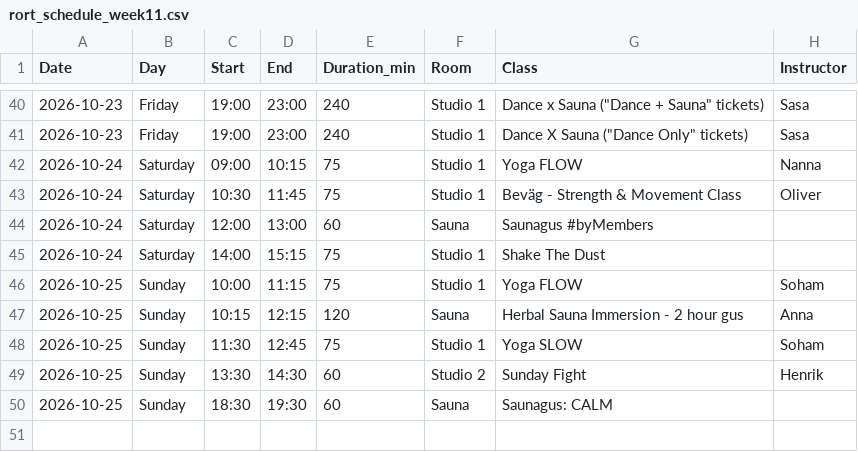
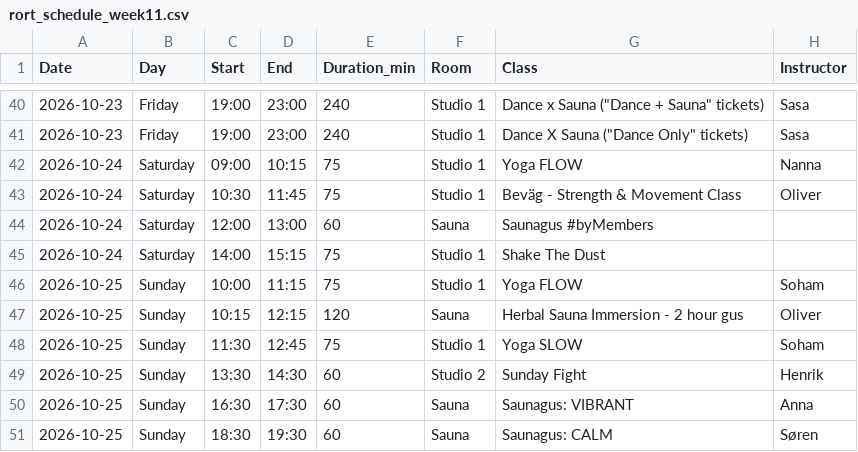
Before and after one commit to FreddyAngelo/rort-calendar, a CSV file: data/rort_schedule_week11.csv, drawn as a sheet; only a part is shown, gaps mark what is left out.

```diff
--- a/data/rort_schedule_week11.csv
+++ b/data/rort_schedule_week11.csv
@@ -46,5 +46,6 @@ Date,Day,Start,End,Duration_min,Room,Class,Instructor
 2026-10-25,Sunday,10:00,11:15,75,Studio 1,Yoga FLOW,Soham
-2026-10-25,Sunday,10:15,12:15,120,Sauna,Herbal Sauna Immersion - 2 hour gus,Anna
+2026-10-25,Sunday,10:15,12:15,120,Sauna,Herbal Sauna Immersion - 2 hour gus,Oliver
 2026-10-25,Sunday,11:30,12:45,75,Studio 1,Yoga SLOW,Soham
 2026-10-25,Sunday,13:30,14:30,60,Studio 2,Sunday Fight,Henrik
-2026-10-25,Sunday,18:30,19:30,60,Sauna,Saunagus: CALM,
+2026-10-25,Sunday,16:30,17:30,60,Sauna,Saunagus: VIBRANT,Anna
+2026-10-25,Sunday,18:30,19:30,60,Sauna,Saunagus: CALM,Søren
```
Also changed, not shown: data/rort_schedule_week4.csv, data/rort_schedule_week6.csv, 7 other files.
